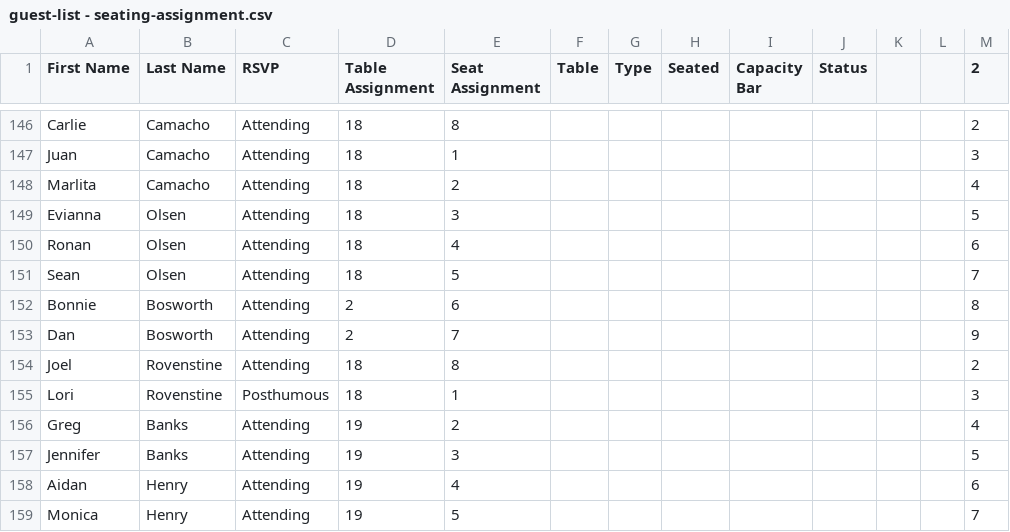
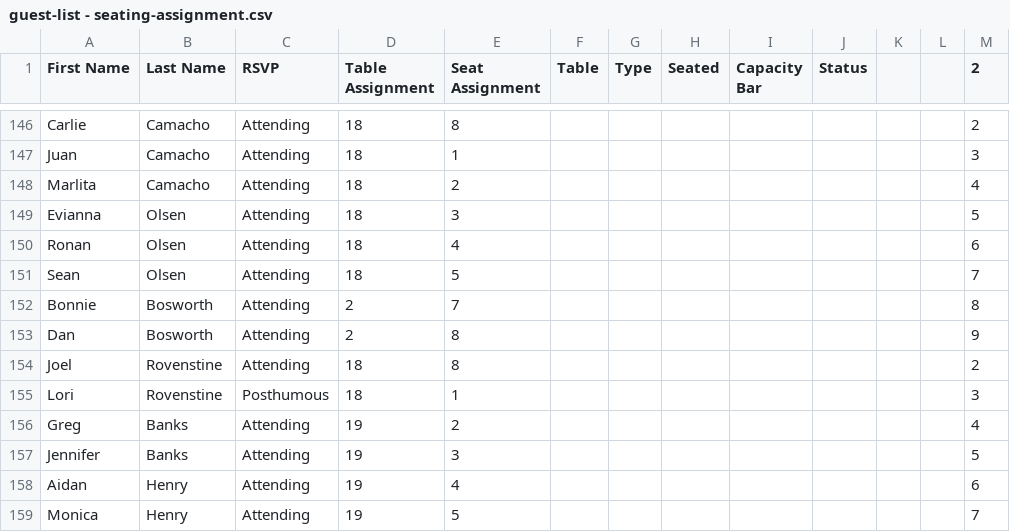
Before and after one commit to judeurban/wedding-seating-chart, a CSV file: guest-list - seating-assignment.csv, drawn as a sheet; only a part is shown, gaps mark what is left out.

Commit message:
now displays seat conflict. data update

```diff
--- a/guest-list - seating-assignment.csv
+++ b/guest-list - seating-assignment.csv
@@ -151,4 +151,4 @@ Ronan,Olsen,Attending,18,4,,,,,,,,6
 Sean,Olsen,Attending,18,5,,,,,,,,7
-Bonnie,Bosworth,Attending,2,6,,,,,,,,8
-Dan,Bosworth,Attending,2,7,,,,,,,,9
+Bonnie,Bosworth,Attending,2,7,,,,,,,,8
+Dan,Bosworth,Attending,2,8,,,,,,,,9
 Joel,Rovenstine,Attending,18,8,,,,,,,,2
```
Also changed, not shown: 1 other file.
